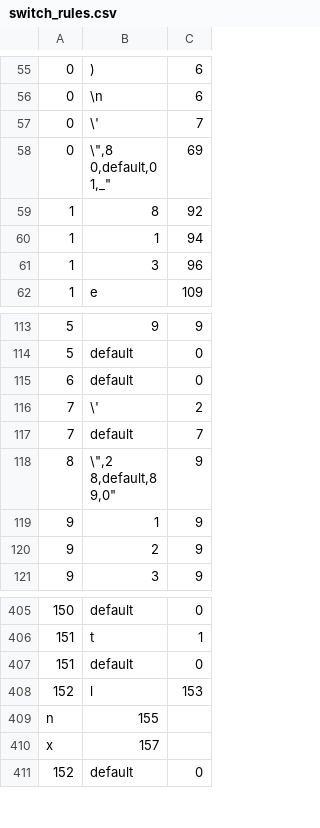
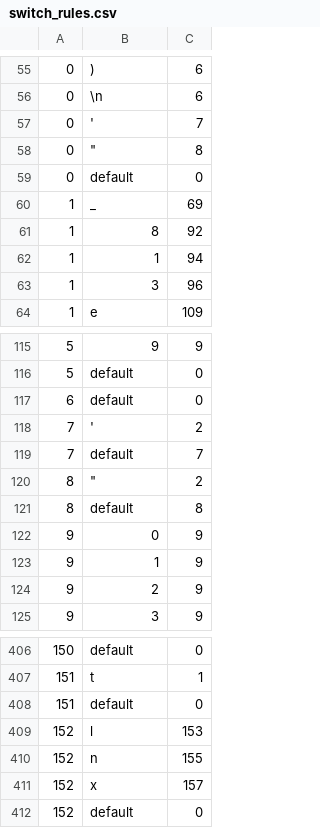
Before and after one commit to chsu-SE-2023/krinkin_notes, a CSV file: Курс 2/Теория автоматов/Курисовая/rules_gen/switch_rules.csv, drawn as a sheet; only a part is shown, gaps mark what is left out; the diff covers the shown part only.

```diff
--- a/Курс 2/Теория автоматов/Курисовая/rules_gen/switch_rules.csv
+++ b/Курс 2/Теория автоматов/Курисовая/rules_gen/switch_rules.csv
@@ -56,6 +56,6 @@
 0,"\n",6
-0,"\'",7
-0,"\"",8
-0,default,0
-1,"_",69
+0,"'",7
+0,"""",8
+0,"default",0
+1,"_",69
 1,"8",92
@@ -118 +118 @@
-7,"\'",2
+7,"'",2
@@ -120,4 +120,4 @@
-8,"\"",2
-8,default,8
-9,"0",9
+8,"""",2
+8,"default",8
+9,"0",9
 9,"1",9
@@ -412,3 +409,3 @@
 152,"l",153,
-"n",155,
-"x",157
+152,"n",155,
+152,"x",157
```
Also changed, not shown: 3 removed rows elsewhere in this file, 2 other files.
